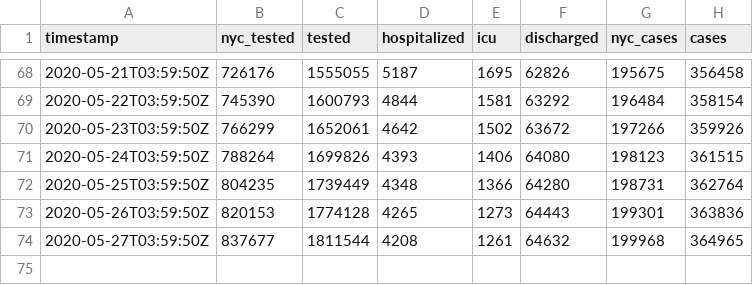
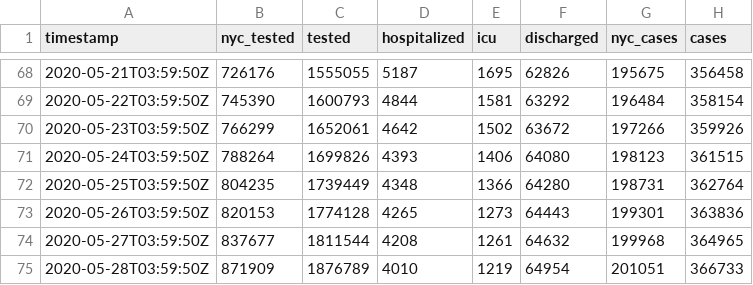
Before and after one commit to thecityny/covid-19-nyc-data, a CSV file: state.csv, drawn as a sheet; only a part is shown, gaps mark what is left out; the diff names each change by its address in the sheet, - before the commit and + after, or states it on an @@ line.

Commit message:
State and hospitalized 5/27 data

```diff
--- a/state.csv
+++ b/state.csv
+row 75: 2020-05-28T03:59:50Z | 871909 | 1876789 | 4010 | 1219 | 64954 | 201051 | 366733
```
Also changed, not shown: hospitalized.csv.
